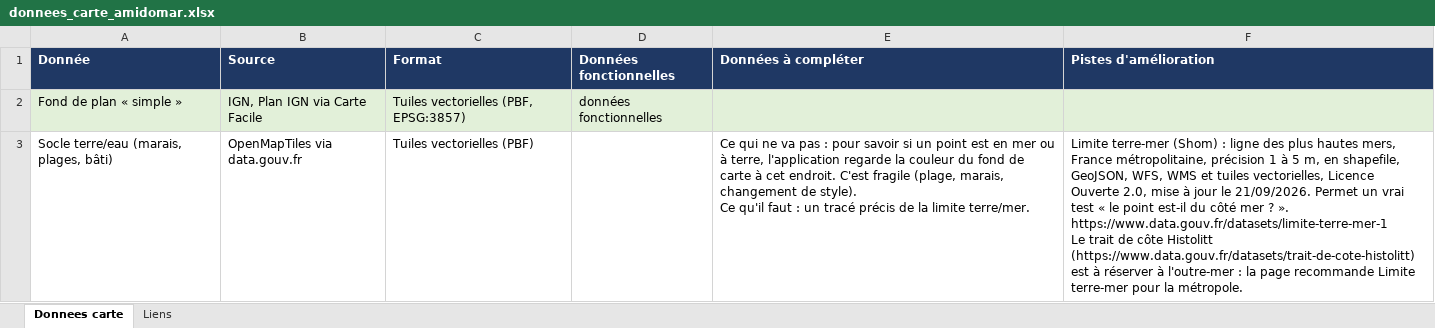
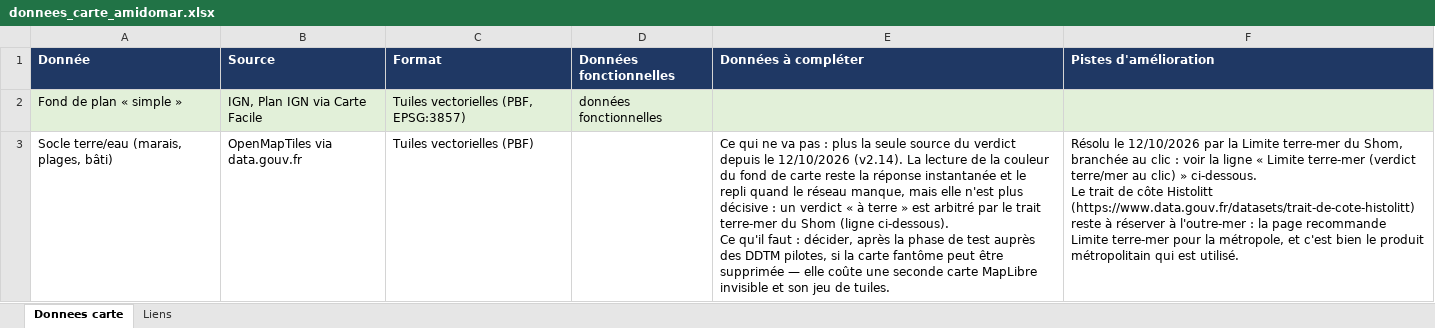
Before and after one commit to nicolas-viennot-beta/carte-mouillage-amidomar, an Excel workbook: data/donnees_carte_amidomar.xlsx, sheet Donnees carte, drawn as a sheet; only a part is shown; values as stored, in another font and other column widths than the file's, no borders; ↵ is a line break in a cell; the diff covers the shown part only; the diff names each change by its address in the sheet, - before the commit and + after, or states it on an @@ line.

Commit message:
Carte v2.16 : popup réorganisée en contexte environnemental et valeurs à reporter
- Le contexte devient une carte repliable par information, toutes repliées au
  départ ; chaque ligne repliée porte la conséquence, ce qui rend le repli tenable
- Boutons orientés action (« Ce que ça implique », « Comment mouiller ici »)
- Deux couleurs porteuses de sens : bleu pour les zonages de protection quel que
  soit leur nombre, sable pour la nature du fond ; pas de pictogramme d'alerte
- Nouveau bloc « À reporter dans le formulaire de demande » : le nom de la zone
  Natura 2000 devient une valeur copiable à côté des coordonnées, chacune avec
  son bouton ; seule la copie des coordonnées valide l'étape 4
- Ligne « nom de la zone » masquée hors Natura 2000 (les ZNIEFF n'ont pas de nom
  dans la source)
- Trois issues désormais distinctes : zonages trouvés, aucun zonage détecté,
  vérification impossible
- Rappel herbiers ajouté au cas « nature du fond à vérifier »
- Retirés : la mention « D'autres zonages […] vérifiez-les visuellement » et le
  mode « bloc environnement réduit à une ligne » de la v2.5, sans objet désormais
- Documentation fonctionnelle (§3, §4.0, §4.1, §4.4bis, §9, §11) et tests
  fonctionnels (nouvelle section 7, 9 tests) mis à jour
- 26 tests exécutés en Chromium headless : 11 sur la popup, plus les suites v2.14
  et v2.15 rejouées sans régression, aucune erreur JavaScript au chargement

```diff
--- a/data/donnees_carte_amidomar.xlsx (sheet Donnees carte)
+++ b/data/donnees_carte_amidomar.xlsx (sheet Donnees carte)
-E3 (Données à compléter): …pas : pour savoir si un point est en mer ou à terre, l'application regarde la couleur du fond de carte à cet endroit. C'est fragile (plage, marais, changement de style). ↵ Ce qu'il faut : un tracé précis de la limite terre/mer.
+E3 (Données à compléter): …pas : plus la seule source du verdict depuis le 12/10/2026 (v2.14). La lecture de la couleur du fond de carte reste la réponse instantanée et le repli quand le réseau manque, mais elle n'est plus décisive : un verdict « à terre » est arbitré par le trait terre-mer du Shom (ligne ci-dessous). ↵ Ce qu'il faut : décider, après la phase de test auprès des DDTM pilotes, si la carte fantôme peut être supprimée — elle coûte une seconde carte MapLibre invisible et son jeu de tuiles.
-F3 (Pistes d'amélioration): Limite terre-mer (Shom) : ligne des plus hautes mers, France métropolitaine, précision 1 à 5 m, en shapefile, GeoJSON, WFS, WMS et tuiles vectorielles, Licence Ouverte 2.0, mise à jour le 21/09/2026. Permet un vrai test « le point est-il du côté mer ? ». https://www.data.gouv.fr/datasets/limite-terre-mer-1 ↵ Le trait de côte Histolitt (https://www.data.gouv.fr/datasets/trait-de-cote-histolitt) est à réserver à l'outre-mer : la page recommande Limite terre-mer pour la métropole.
+F3 (Pistes d'amélioration): Résolu le 12/10/2026 par la Limite terre-mer du Shom, branchée au clic : voir la ligne « Limite terre-mer (verdict terre/mer au clic) » ci-dessous. ↵ Le trait de côte Histolitt (https://www.data.gouv.fr/datasets/trait-de-cote-histolitt) reste à réserver à l'outre-mer : la page recommande Limite terre-mer pour la métropole, et c'est bien le produit métropolitain qui est utilisé.
```
Also changed, not shown: 2 added rows and 2 edited cells elsewhere in this sheet, sheet Liens, 3 other files.
